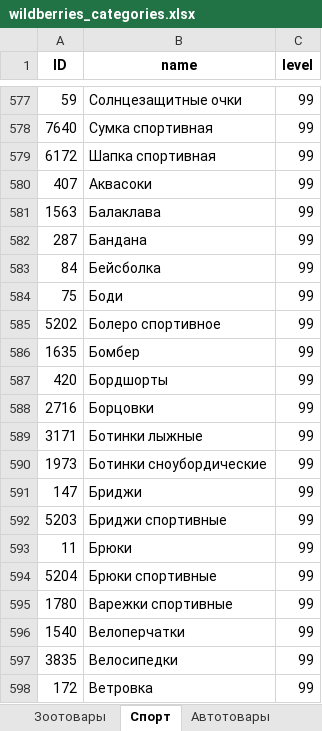
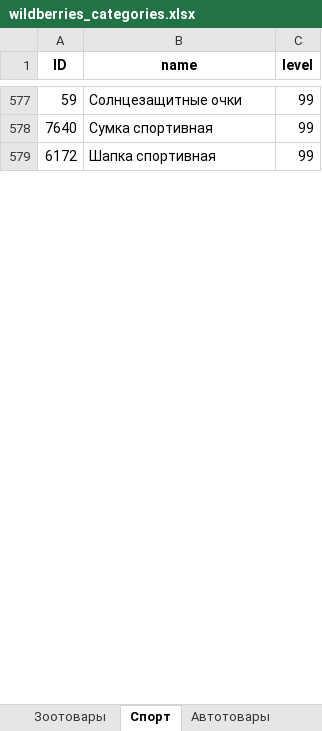
Before and after one commit to rrysovets/test, an Excel workbook: wildberries_categories.xlsx, sheet Спорт, drawn as a sheet; only a part is shown, gaps mark what is left out; values as stored, in another font and other column widths than the file's, no borders; removed rows and columns are numbered as before the commit, all else as after; the diff covers the shown part only; the diff names each change by its address in the sheet, - before the commit and + after, or states it on an @@ line.

```diff
--- a/wildberries_categories.xlsx (sheet Спорт)
+++ b/wildberries_categories.xlsx (sheet Спорт)
-row 580: 407 | Аквасоки | 99
-row 581: 1563 | Балаклава | 99
-row 582: 287 | Бандана | 99
-row 583: 84 | Бейсболка | 99
-row 584: 75 | Боди | 99
-row 585: 5202 | Болеро спортивное | 99
-row 586: 1635 | Бомбер | 99
-row 587: 420 | Бордшорты | 99
-row 588: 2716 | Борцовки | 99
-row 589: 3171 | Ботинки лыжные | 99
-row 590: 1973 | Ботинки сноубордические | 99
-row 591: 147 | Бриджи | 99
-row 592: 5203 | Бриджи спортивные | 99
-row 593: 11 | Брюки | 99
-row 594: 5204 | Брюки спортивные | 99
-row 595: 1780 | Варежки спортивные | 99
-row 596: 1540 | Велоперчатки | 99
-row 597: 3835 | Велосипедки | 99
-row 598: 172 | Ветровка | 99
```
Also changed, not shown: 78 added rows and 271 removed rows elsewhere in this sheet, sheet Бытовая техника, sheet Сад и дача, sheet Мужчинам, sheet Электроника, sheet Дом, sheet Книги, 4 more sheets, 3 other files.
